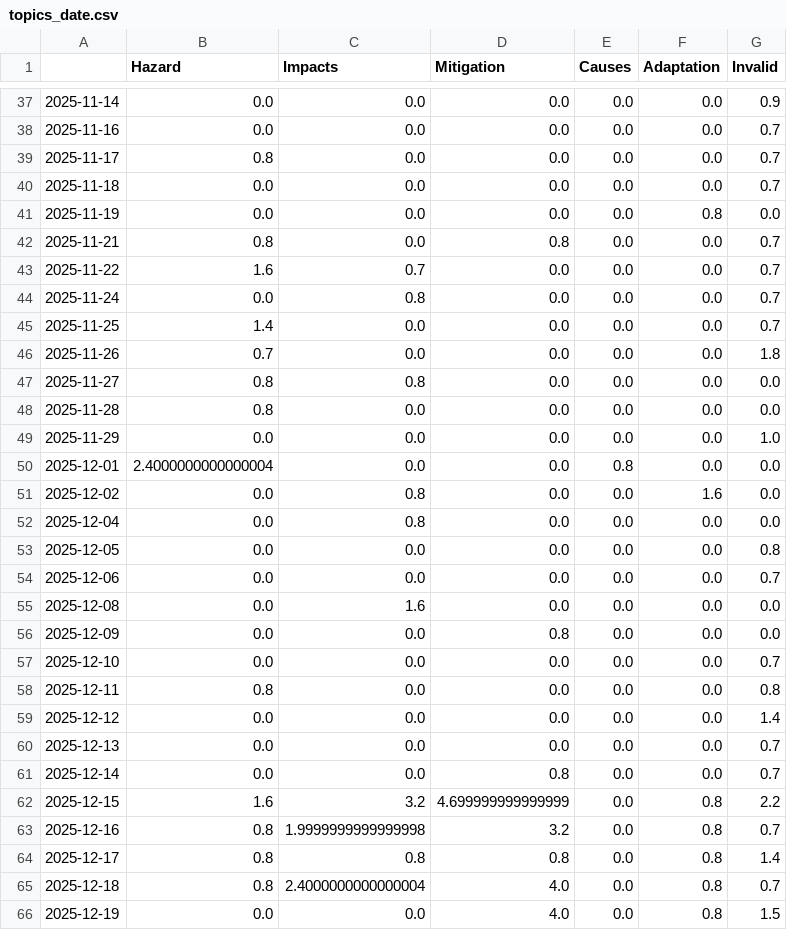
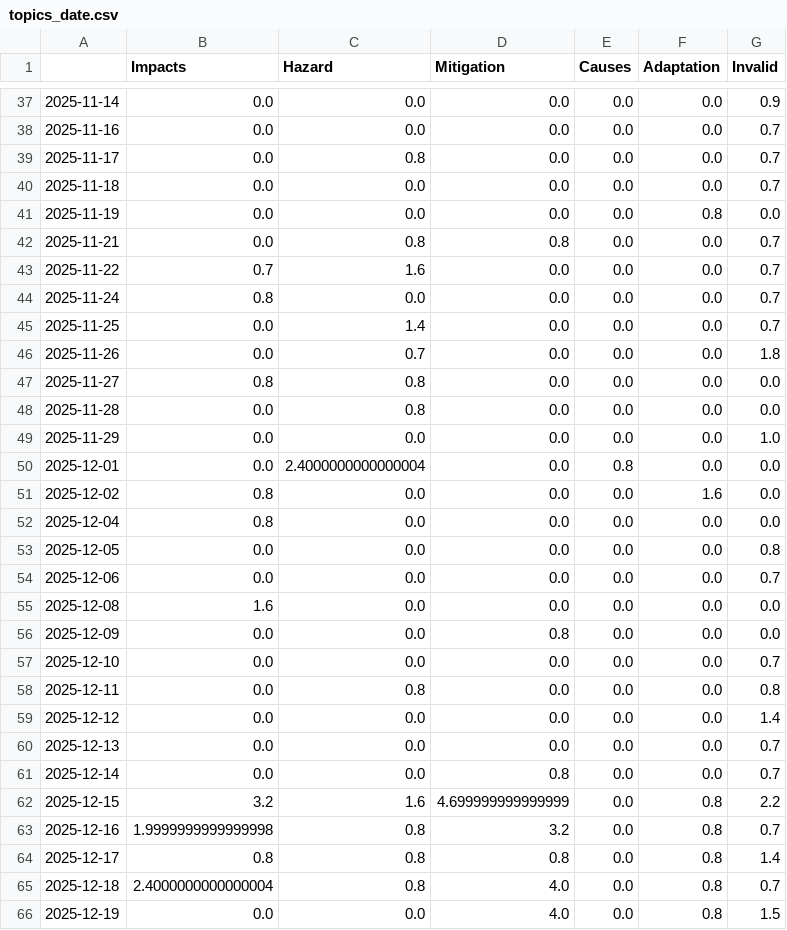
Before and after one commit to svpblank1/FogIsComing, a CSV file: csv/topics_date.csv, drawn as a sheet; only a part is shown, gaps mark what is left out; the diff covers the shown part only.

```diff
--- a/csv/topics_date.csv
+++ b/csv/topics_date.csv
@@ -1 +1 @@
-,Hazard,Impacts,Mitigation,Causes,Adaptation,Invalid
+,Impacts,Hazard,Mitigation,Causes,Adaptation,Invalid
@@ -38,22 +38,22 @@
 2025-11-16,0.0,0.0,0.0,0.0,0.0,0.7
-2025-11-17,0.8,0.0,0.0,0.0,0.0,0.7
+2025-11-17,0.0,0.8,0.0,0.0,0.0,0.7
 2025-11-18,0.0,0.0,0.0,0.0,0.0,0.7
 2025-11-19,0.0,0.0,0.0,0.0,0.8,0.0
-2025-11-21,0.8,0.0,0.8,0.0,0.0,0.7
-2025-11-22,1.6,0.7,0.0,0.0,0.0,0.7
-2025-11-24,0.0,0.8,0.0,0.0,0.0,0.7
-2025-11-25,1.4,0.0,0.0,0.0,0.0,0.7
-2025-11-26,0.7,0.0,0.0,0.0,0.0,1.8
+2025-11-21,0.0,0.8,0.8,0.0,0.0,0.7
+2025-11-22,0.7,1.6,0.0,0.0,0.0,0.7
+2025-11-24,0.8,0.0,0.0,0.0,0.0,0.7
+2025-11-25,0.0,1.4,0.0,0.0,0.0,0.7
+2025-11-26,0.0,0.7,0.0,0.0,0.0,1.8
 2025-11-27,0.8,0.8,0.0,0.0,0.0,0.0
-2025-11-28,0.8,0.0,0.0,0.0,0.0,0.0
+2025-11-28,0.0,0.8,0.0,0.0,0.0,0.0
 2025-11-29,0.0,0.0,0.0,0.0,0.0,1.0
-2025-12-01,2.4000000000000004,0.0,0.0,0.8,0.0,0.0
-2025-12-02,0.0,0.8,0.0,0.0,1.6,0.0
-2025-12-04,0.0,0.8,0.0,0.0,0.0,0.0
+2025-12-01,0.0,2.4000000000000004,0.0,0.8,0.0,0.0
+2025-12-02,0.8,0.0,0.0,0.0,1.6,0.0
+2025-12-04,0.8,0.0,0.0,0.0,0.0,0.0
 2025-12-05,0.0,0.0,0.0,0.0,0.0,0.8
 2025-12-06,0.0,0.0,0.0,0.0,0.0,0.7
-2025-12-08,0.0,1.6,0.0,0.0,0.0,0.0
+2025-12-08,1.6,0.0,0.0,0.0,0.0,0.0
 2025-12-09,0.0,0.0,0.8,0.0,0.0,0.0
 2025-12-10,0.0,0.0,0.0,0.0,0.0,0.7
-2025-12-11,0.8,0.0,0.0,0.0,0.0,0.8
+2025-12-11,0.0,0.8,0.0,0.0,0.0,0.8
 2025-12-12,0.0,0.0,0.0,0.0,0.0,1.4
@@ -61,6 +61,6 @@
 2025-12-14,0.0,0.0,0.8,0.0,0.0,0.7
-2025-12-15,1.6,3.2,4.699999999999999,0.0,0.8,2.2
-2025-12-16,0.8,1.9999999999999998,3.2,0.0,0.8,0.7
+2025-12-15,3.2,1.6,4.699999999999999,0.0,0.8,2.2
+2025-12-16,1.9999999999999998,0.8,3.2,0.0,0.8,0.7
 2025-12-17,0.8,0.8,0.8,0.0,0.8,1.4
-2025-12-18,0.8,2.4000000000000004,4.0,0.0,0.8,0.7
+2025-12-18,2.4000000000000004,0.8,4.0,0.0,0.8,0.7
 2025-12-19,0.0,0.0,4.0,0.0,0.8,1.5
```
Also changed, not shown: 2 added rows and 87 edited cells elsewhere in this file, 5 other files.
